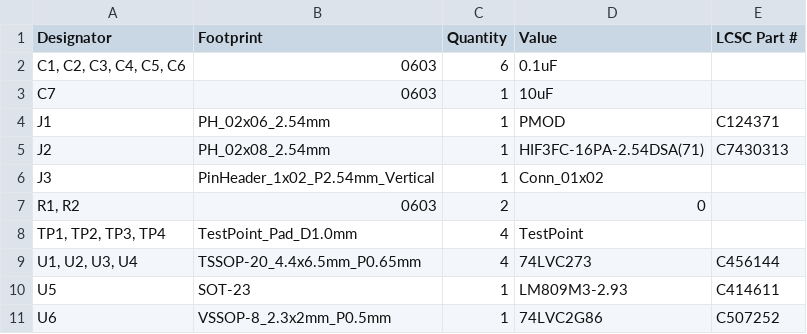
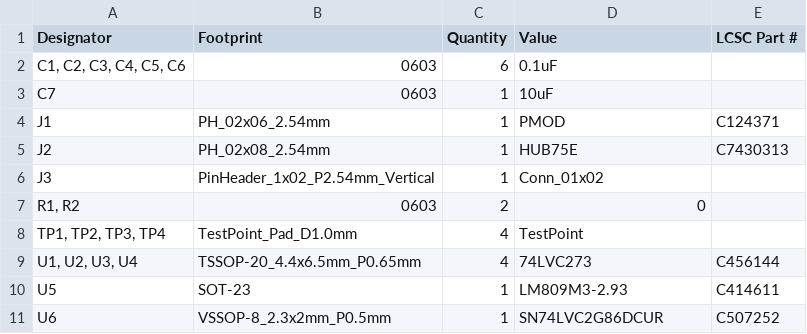
Before and after one commit to ryuz/rtcl-pmod-hub75e-pcb, a CSV file: rtcl-pmod-hub75e/production/bom.csv, drawn as a sheet.

```diff
--- a/rtcl-pmod-hub75e/production/bom.csv
+++ b/rtcl-pmod-hub75e/production/bom.csv
@@ -4,3 +4,3 @@ C7,0603,1,10uF,
 J1,PH_02x06_2.54mm,1,PMOD,C124371
-J2,PH_02x08_2.54mm,1,HIF3FC-16PA-2.54DSA(71),C7430313
+J2,PH_02x08_2.54mm,1,HUB75E,C7430313
 J3,PinHeader_1x02_P2.54mm_Vertical,1,Conn_01x02,
@@ -10,2 +10,2 @@ J3,PinHeader_1x02_P2.54mm_Vertical,1,Conn_01x02,
 U5,SOT-23,1,LM809M3-2.93,C414611
-U6,VSSOP-8_2.3x2mm_P0.5mm,1,74LVC2G86,C507252
+U6,VSSOP-8_2.3x2mm_P0.5mm,1,SN74LVC2G86DCUR,C507252
```
Also changed, not shown: 2 other files.
